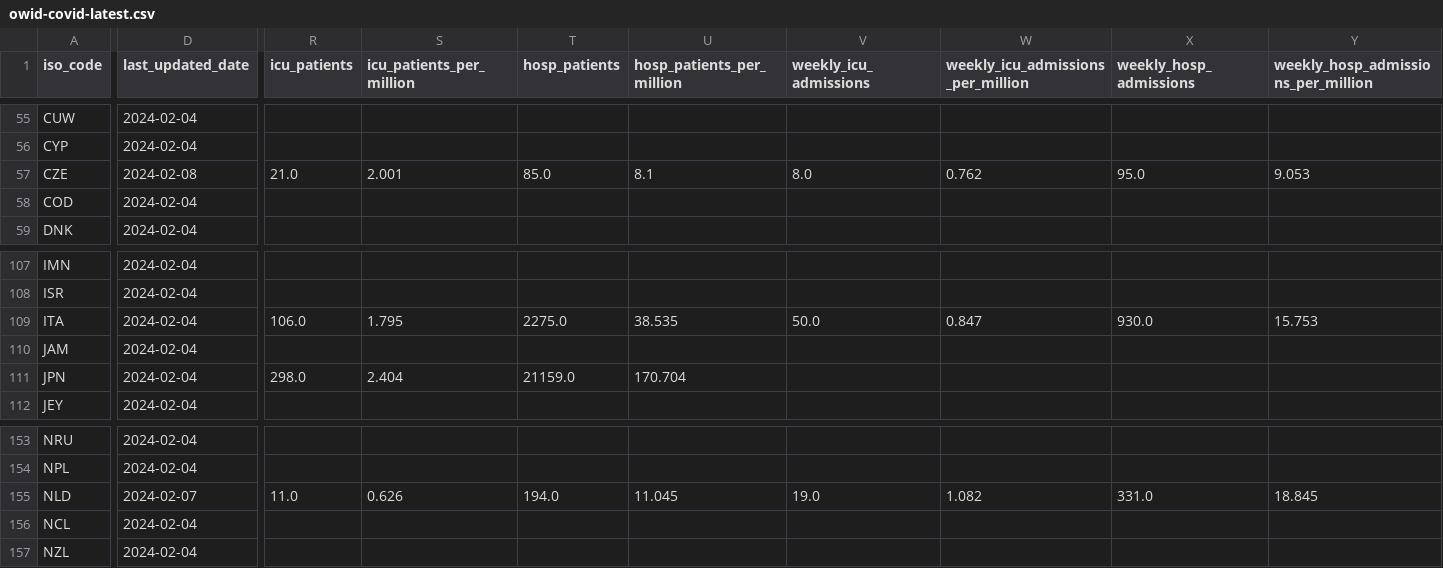
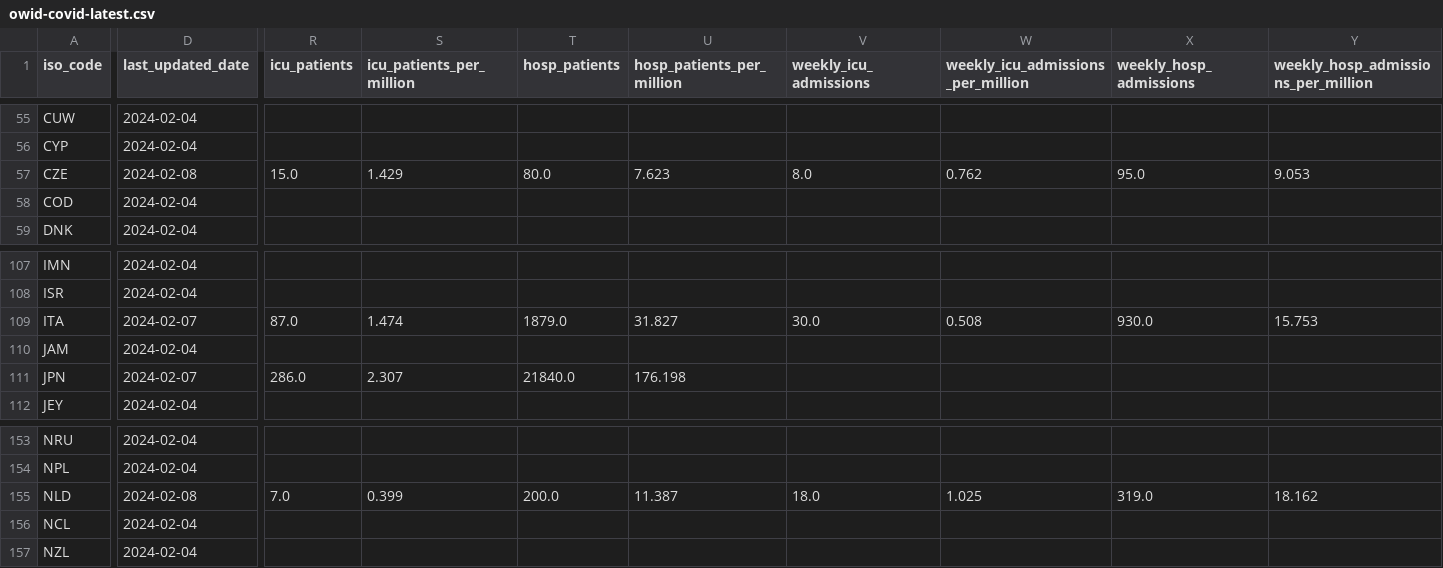
Before and after one commit to lesterholy/covid-19-data, a CSV file: public/data/latest/owid-covid-latest.csv, drawn as a sheet; only a part is shown, gaps mark what is left out; the diff names each change by its address in the sheet, - before the commit and + after, or states it on an @@ line.

Commit message:
data(megafile): automated update

```diff
--- a/public/data/latest/owid-covid-latest.csv
+++ b/public/data/latest/owid-covid-latest.csv
-R57 (icu_patients): 21.0
+R57 (icu_patients): 15.0
-S57 (icu_patients_per_million): 2.001
+S57 (icu_patients_per_million): 1.429
-T57 (hosp_patients): 85.0
+T57 (hosp_patients): 80.0
-U57 (hosp_patients_per_million): 8.1
+U57 (hosp_patients_per_million): 7.623
-D109 (last_updated_date): 2024-02-04
+D109 (last_updated_date): 2024-02-07
-R109 (icu_patients): 106.0
+R109 (icu_patients): 87.0
-S109 (icu_patients_per_million): 1.795
+S109 (icu_patients_per_million): 1.474
-T109 (hosp_patients): 2275.0
+T109 (hosp_patients): 1879.0
-U109 (hosp_patients_per_million): 38.535
+U109 (hosp_patients_per_million): 31.827
-V109 (weekly_icu_admissions): 50.0
+V109 (weekly_icu_admissions): 30.0
-W109: 0.847
+W109: 0.508
-D111 (last_updated_date): 2024-02-04
+D111 (last_updated_date): 2024-02-07
-R111 (icu_patients): 298.0
+R111 (icu_patients): 286.0
-S111 (icu_patients_per_million): 2.404
+S111 (icu_patients_per_million): 2.307
-T111 (hosp_patients): 21159.0
+T111 (hosp_patients): 21840.0
-U111 (hosp_patients_per_million): 170.704
+U111 (hosp_patients_per_million): 176.198
-D155 (last_updated_date): 2024-02-07
+D155 (last_updated_date): 2024-02-08
-R155 (icu_patients): 11.0
+R155 (icu_patients): 7.0
-S155 (icu_patients_per_million): 0.626
+S155 (icu_patients_per_million): 0.399
-T155 (hosp_patients): 194.0
+T155 (hosp_patients): 200.0
-U155 (hosp_patients_per_million): 11.045
+U155 (hosp_patients_per_million): 11.387
-V155 (weekly_icu_admissions): 19.0
+V155 (weekly_icu_admissions): 18.0
-W155: 1.082
+W155: 1.025
-X155 (weekly_hosp_admissions): 331.0
+X155 (weekly_hosp_admissions): 319.0
-Y155: 18.845
+Y155: 18.162
```
Also changed, not shown: 5 other files.
